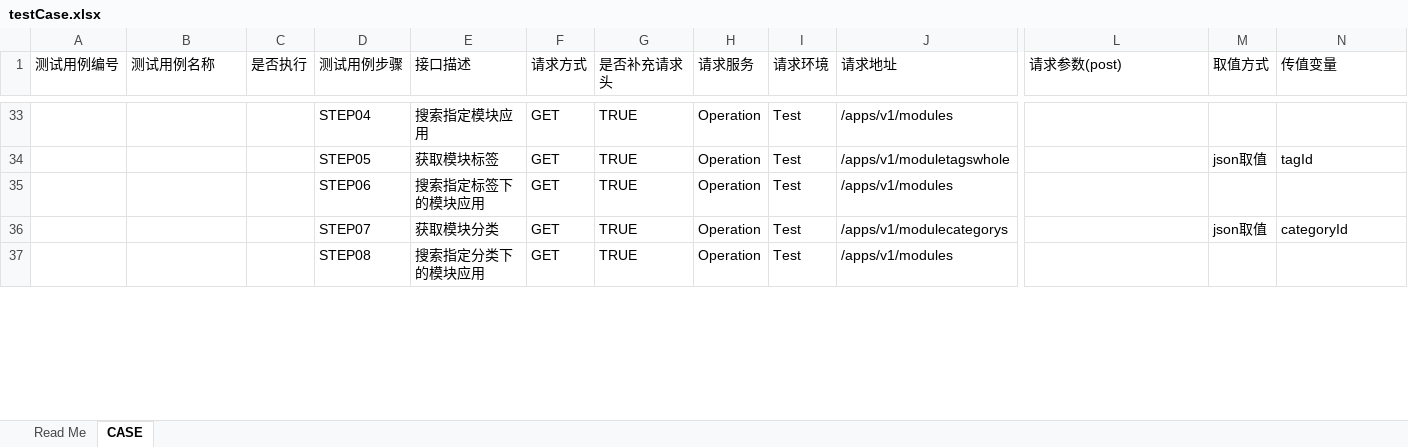
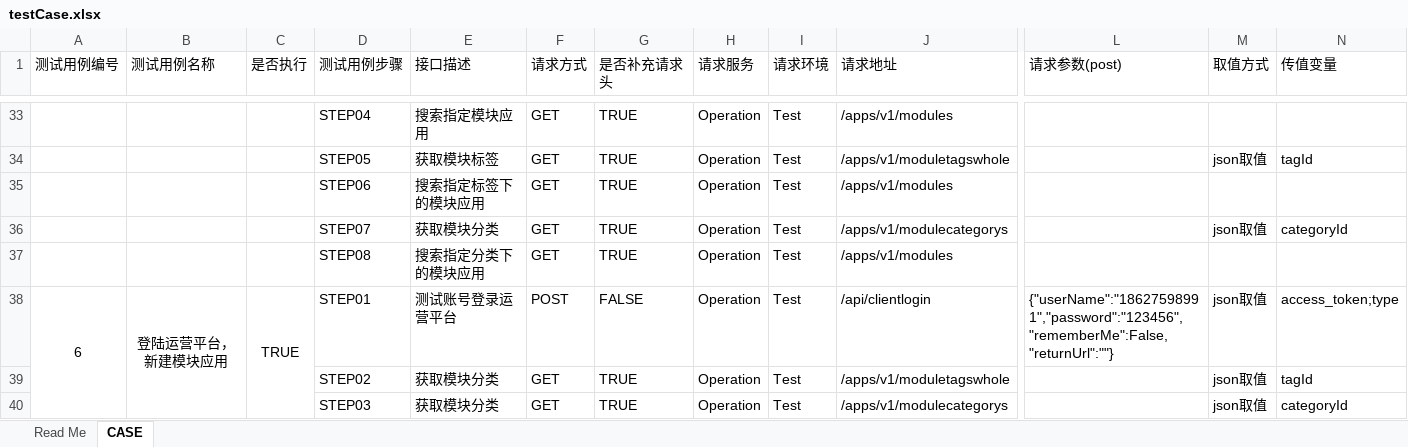
Before and after one commit to zhou-weijie/ONEIN, an Excel workbook: test_case_data/testCase.xlsx, sheet CASE, drawn as a sheet; only a part is shown, gaps mark what is left out; values as stored, in another font and other column widths than the file's, no borders; rows hold the shown columns only; the diff covers the shown part only; the diff names each change by its address in the sheet, - before the commit and + after, or states it on an @@ line.

```diff
--- a/test_case_data/testCase.xlsx (sheet CASE)
+++ b/test_case_data/testCase.xlsx (sheet CASE)
+row 38: 6 | 登陆运营平台，新建模块应用 | TRUE | STEP01 | 测试账号登录运营平台 | POST | FALSE | Operation | Test | /api/clientlogin | {"userName":"18627598991","password":"123456","rememberMe":False,"returnUrl":""} | json取值 | access_token;type
+row 39:  |  |  | STEP02 | 获取模块分类 | GET | TRUE | Operation | Test | /apps/v1/moduletagswhole |  | json取值 | tagId
+row 40:  |  |  | STEP03 | 获取模块分类 | GET | TRUE | Operation | Test | /apps/v1/modulecategorys |  | json取值 | categoryId
```
Also changed, not shown: 2 added rows, 1 edited cell and row numbers in column A elsewhere in this sheet, 2 other files.
